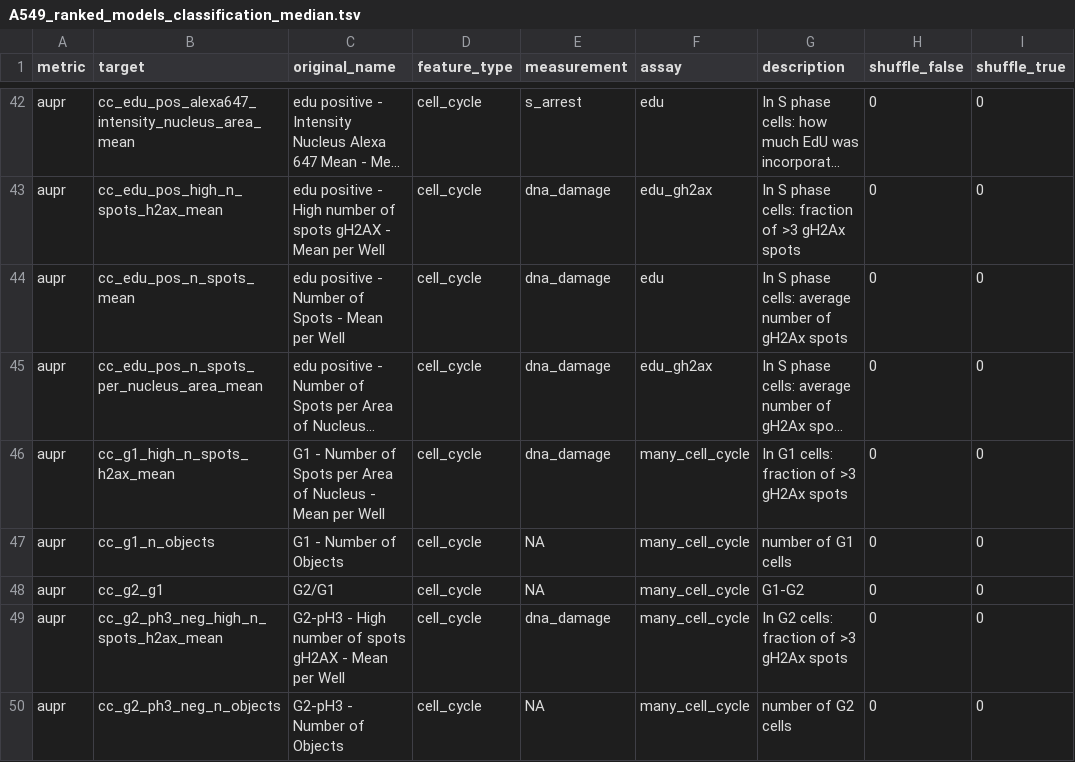
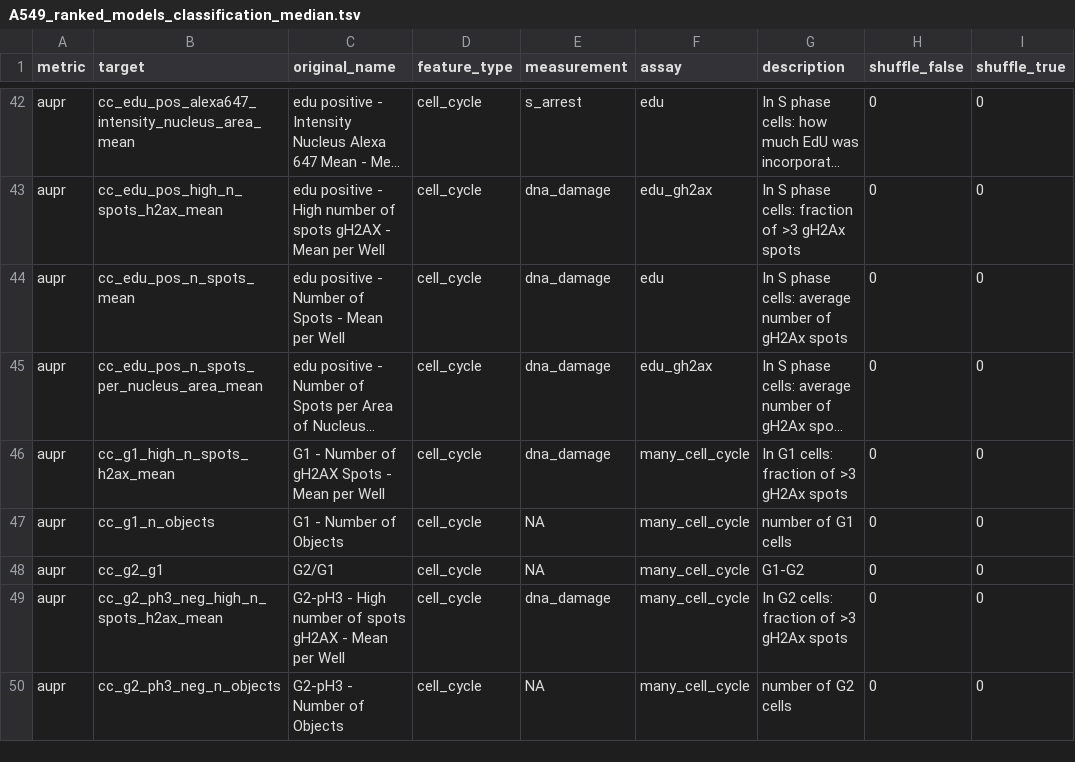
Before and after one commit to broadinstitute/cell-health, a TSV file: 4.apply/repurposing_cellhealth_shiny/data/A549_ranked_models_classification_median.tsv, drawn as a sheet; only a part is shown, gaps mark what is left out; long unchanged cells end in …; the diff names each change by its address in the sheet, - before the commit and + after, or states it on an @@ line.

```diff
--- a/4.apply/repurposing_cellhealth_shiny/data/A549_ranked_models_classification_median.tsv
+++ b/4.apply/repurposing_cellhealth_shiny/data/A549_ranked_models_classification_median.tsv
-C46 (original_name): …Number of Spots per Area of Nucleus - Mean…
+C46 (original_name): …Number of gH2AX Spots - Mean…
```
Also changed, not shown: 4.apply/repurposing_cellhealth_shiny/data/A549_ranked_models_classification_modz.tsv, 4.apply/repurposing_cellhealth_shiny/data/A549_ranked_models_regression_median.tsv, 1 other file.
